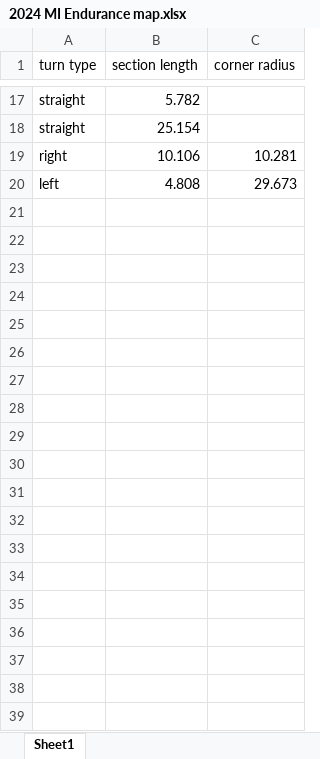
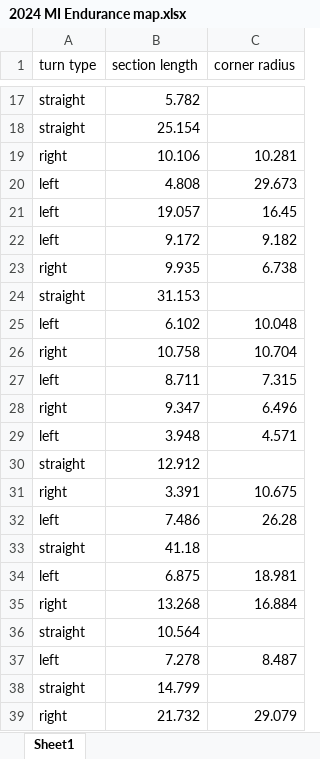
Before and after one commit to terps-racing-ev/endurance_sim, an Excel workbook: 2024 MI Endurance map.xlsx, sheet Sheet1, drawn as a sheet; only a part is shown, gaps mark what is left out; values as stored, in another font and other column widths than the file's, no borders; table styles not drawn; the diff covers the shown part only; the diff names each change by its address in the sheet, - before the commit and + after, or states it on an @@ line.

Commit message:
finished making the 2024 map for endurance lol. took forever

```diff
--- a/2024 MI Endurance map.xlsx (sheet Sheet1)
+++ b/2024 MI Endurance map.xlsx (sheet Sheet1)
+row 21: left | 19.057 | 16.45
+row 22: left | 9.172 | 9.182
+row 23: right | 9.935 | 6.738
+row 24: straight | 31.153
+row 25: left | 6.102 | 10.048
+row 26: right | 10.758 | 10.704
+row 27: left | 8.711 | 7.315
+row 28: right | 9.347 | 6.496
+row 29: left | 3.948 | 4.571
+row 30: straight | 12.912
+row 31: right | 3.391 | 10.675
+row 32: left | 7.486 | 26.28
+row 33: straight | 41.18
+row 34: left | 6.875 | 18.981
+row 35: right | 13.268 | 16.884
+row 36: straight | 10.564
+row 37: left | 7.278 | 8.487
+row 38: straight | 14.799
+row 39: right | 21.732 | 29.079
```
Also changed, not shown: 42 added rows elsewhere in this sheet, 14 other files.
